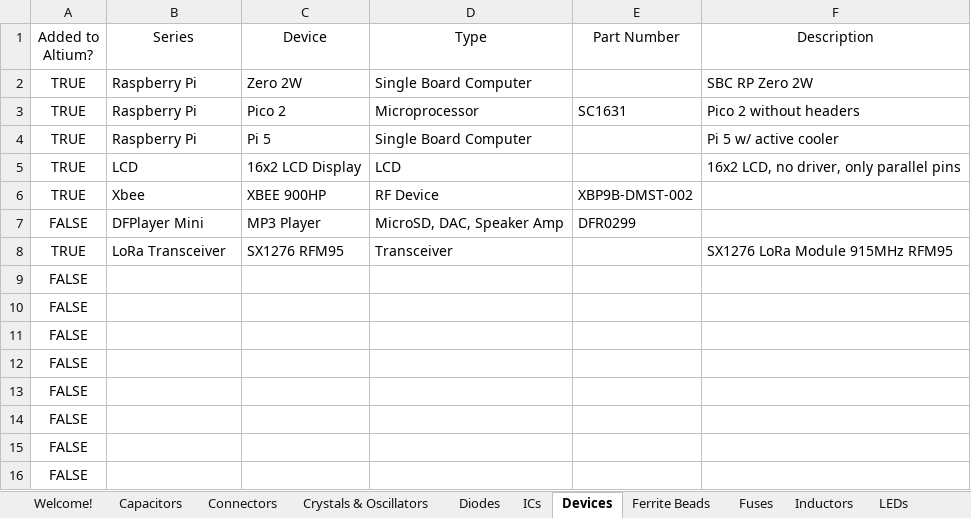
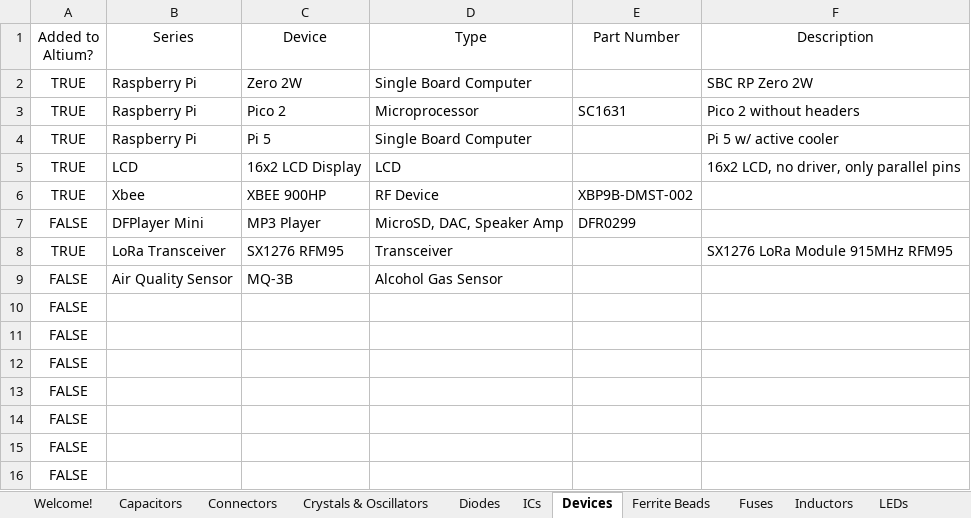
Before and after one commit to uf-mil-electrical/MIL-Altium, an Excel workbook: Altium Parts.xlsx, sheet Devices, drawn as a sheet; only a part is shown; values as stored, in another font and other column widths than the file's, no borders; table styles not drawn; removed rows and columns are numbered as before the commit, all else as after; the diff names each change by its address in the sheet, - before the commit and + after, or states it on an @@ line.

Commit message:
minor update to spreadsheet

```diff
--- a/Altium Parts.xlsx (sheet Devices)
+++ b/Altium Parts.xlsx (sheet Devices)
-row 9: FALSE
+row 9: FALSE | Air Quality Sensor | MQ-3B | Alcohol Gas Sensor
```
